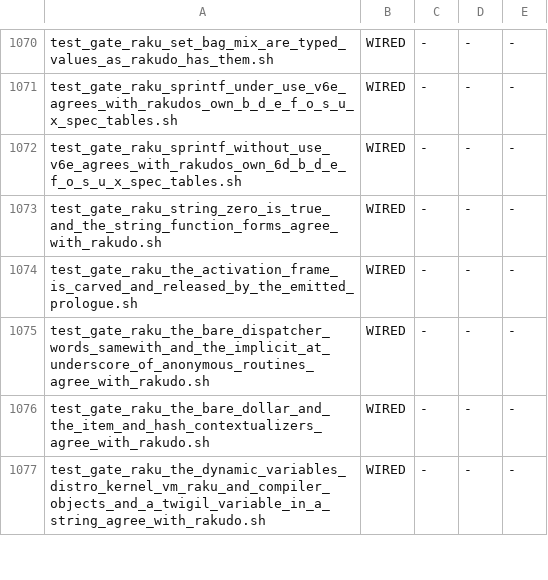
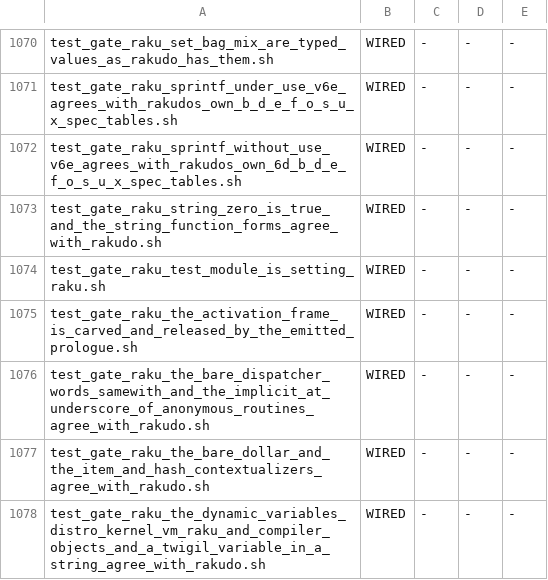
Before and after one commit to snobol4ever/harness, a TSV file: scripts/gate_wiring.tsv, drawn as a sheet; only a part is shown, gaps mark what is left out.

```diff
--- a/scripts/gate_wiring.tsv
+++ b/scripts/gate_wiring.tsv
@@ -1073,2 +1073,3 @@ test_gate_raku_sprintf_without_use_v6e_agrees_with_rakudos_own_6d_b_d_e_f_o_s_u_
 test_gate_raku_string_zero_is_true_and_the_string_function_forms_agree_with_rakudo.sh	WIRED	-	-	-
+test_gate_raku_test_module_is_setting_raku.sh	WIRED	-	-	-
 test_gate_raku_the_activation_frame_is_carved_and_released_by_the_emitted_prologue.sh	WIRED	-	-	-
```
Also changed, not shown: scripts/builtins.tsv, 5 other files.
